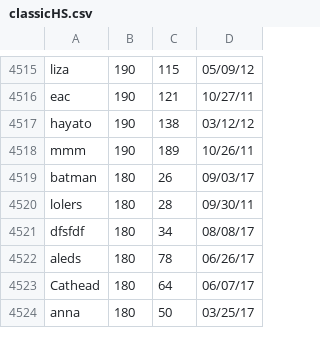
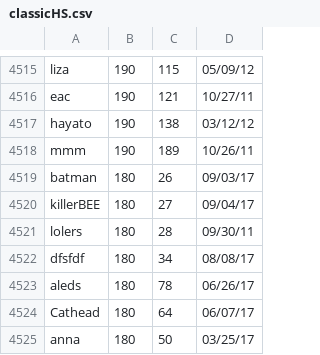
Before and after one commit to ustasb/office_snake, a CSV file: public/data/classicHS.csv, drawn as a sheet; only a part is shown, gaps mark what is left out.

```diff
--- a/public/data/classicHS.csv
+++ b/public/data/classicHS.csv
@@ -4519,2 +4519,3 @@ mmm,190,189,10/26/11
 batman,180,26,09/03/17
+killerBEE,180,27,09/04/17
 lolers,180,28,09/30/11
```
Also changed, not shown: public/data/challengeHS.csv.
